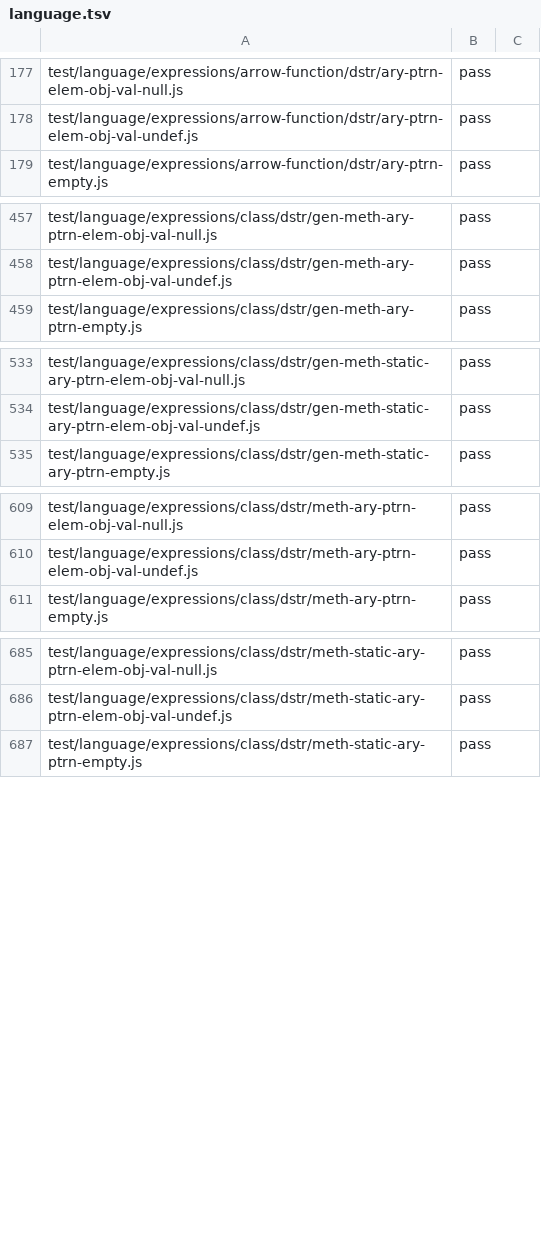
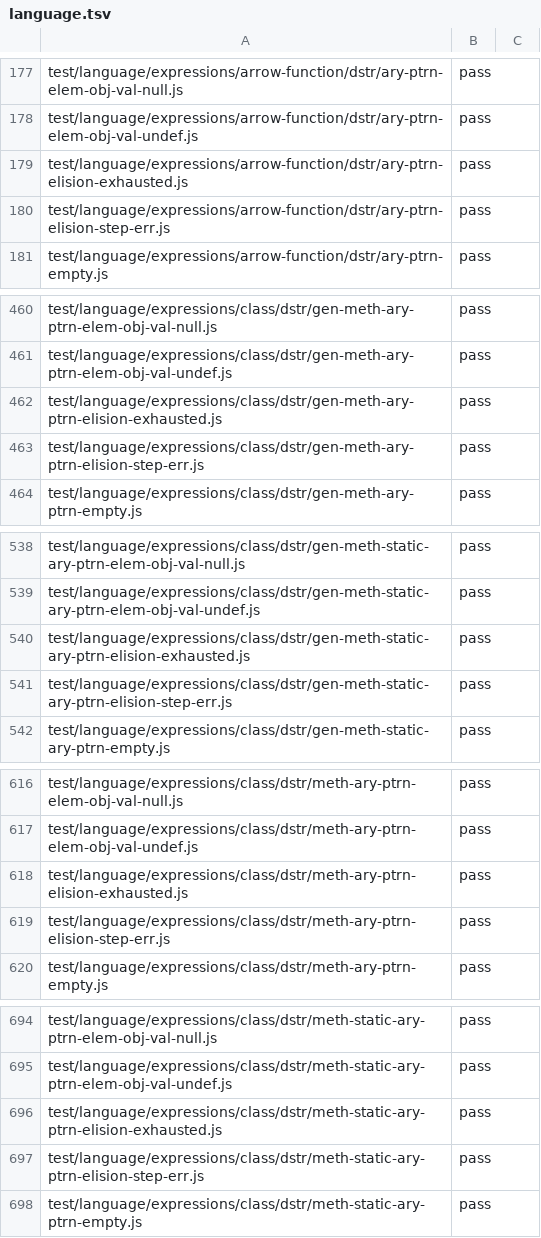
Before and after one commit to AkisArou/nts, a TSV file: results/test262/wasm/language.tsv, drawn as a sheet; only a part is shown, gaps mark what is left out; the diff covers the shown part only.

```diff
--- a/results/test262/wasm/language.tsv
+++ b/results/test262/wasm/language.tsv
@@ -178,2 +178,4 @@ test/language/expressions/arrow-function/dstr/ary-ptrn-elem-obj-val-null.js	pass
 test/language/expressions/arrow-function/dstr/ary-ptrn-elem-obj-val-undef.js	pass	
+test/language/expressions/arrow-function/dstr/ary-ptrn-elision-exhausted.js	pass	
+test/language/expressions/arrow-function/dstr/ary-ptrn-elision-step-err.js	pass	
 test/language/expressions/arrow-function/dstr/ary-ptrn-empty.js	pass	
@@ -458,2 +461,4 @@ test/language/expressions/class/dstr/gen-meth-ary-ptrn-elem-obj-val-null.js	pass
 test/language/expressions/class/dstr/gen-meth-ary-ptrn-elem-obj-val-undef.js	pass	
+test/language/expressions/class/dstr/gen-meth-ary-ptrn-elision-exhausted.js	pass	
+test/language/expressions/class/dstr/gen-meth-ary-ptrn-elision-step-err.js	pass	
 test/language/expressions/class/dstr/gen-meth-ary-ptrn-empty.js	pass	
@@ -534,2 +539,4 @@ test/language/expressions/class/dstr/gen-meth-static-ary-ptrn-elem-obj-val-null.
 test/language/expressions/class/dstr/gen-meth-static-ary-ptrn-elem-obj-val-undef.js	pass	
+test/language/expressions/class/dstr/gen-meth-static-ary-ptrn-elision-exhausted.js	pass	
+test/language/expressions/class/dstr/gen-meth-static-ary-ptrn-elision-step-err.js	pass	
 test/language/expressions/class/dstr/gen-meth-static-ary-ptrn-empty.js	pass	
@@ -610,2 +617,4 @@ test/language/expressions/class/dstr/meth-ary-ptrn-elem-obj-val-null.js	pass
 test/language/expressions/class/dstr/meth-ary-ptrn-elem-obj-val-undef.js	pass	
+test/language/expressions/class/dstr/meth-ary-ptrn-elision-exhausted.js	pass	
+test/language/expressions/class/dstr/meth-ary-ptrn-elision-step-err.js	pass	
 test/language/expressions/class/dstr/meth-ary-ptrn-empty.js	pass	
@@ -686,2 +695,4 @@ test/language/expressions/class/dstr/meth-static-ary-ptrn-elem-obj-val-null.js	p
 test/language/expressions/class/dstr/meth-static-ary-ptrn-elem-obj-val-undef.js	pass	
+test/language/expressions/class/dstr/meth-static-ary-ptrn-elision-exhausted.js	pass	
+test/language/expressions/class/dstr/meth-static-ary-ptrn-elision-step-err.js	pass	
 test/language/expressions/class/dstr/meth-static-ary-ptrn-empty.js	pass	
```
Also changed, not shown: 32 added rows and 1 edited cell elsewhere in this file, results/test262/c/language.tsv, results/test262/jvm/language.tsv, 2 other files.
